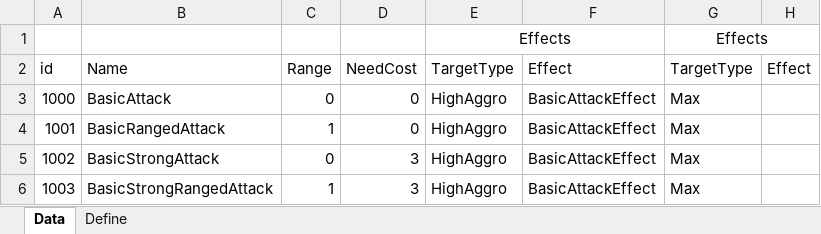
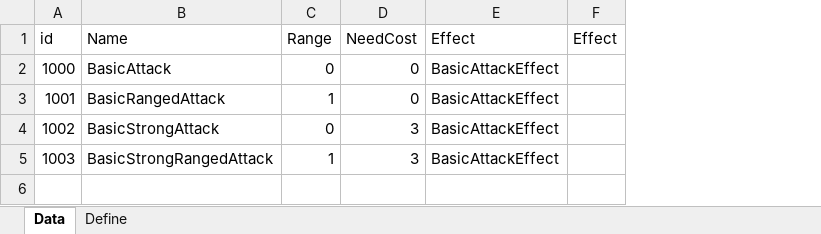
Before and after one commit to EomTaeWook/ProjectBattleArena, an Excel workbook: Template/Skills.xlsx, sheet Data, drawn as a sheet; values as stored, in another font and other column widths than the file's, no borders; removed rows and columns are numbered as before the commit, all else as after; the diff names each change by its address in the sheet, - before the commit and + after, or states it on an @@ line.

```diff
--- a/Template/Skills.xlsx (sheet Data)
+++ b/Template/Skills.xlsx (sheet Data)
-column E (TargetType), rows 3-6: all HighAggro
-column G (TargetType), rows 3-6: all Max
-row 1:  |  |  |  | Effects |  | Effects
```
Also changed, not shown: sheet Define, Template/Character.xlsx, Template/SkillEffects.xlsx, 34 other files.
